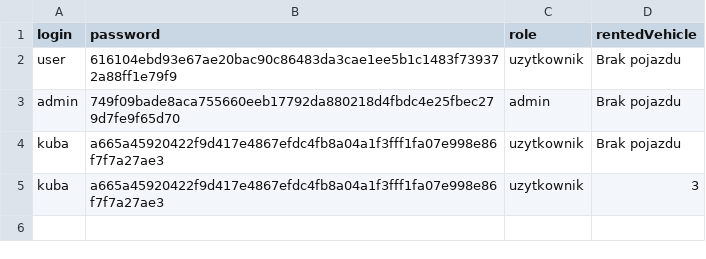
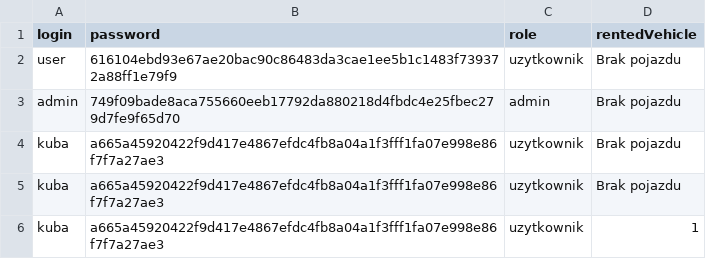
Before and after one commit to DeKa3331/SPRING2025, a CSV file: Accounts.csv, drawn as a sheet.

```diff
--- a/Accounts.csv
+++ b/Accounts.csv
@@ -4,2 +4,3 @@ admin;749f09bade8aca755660eeb17792da880218d4fbdc4e25fbec279d7fe9f65d70;admin;Bra
 kuba;a665a45920422f9d417e4867efdc4fb8a04a1f3fff1fa07e998e86f7f7a27ae3;uzytkownik;Brak pojazdu
-kuba;a665a45920422f9d417e4867efdc4fb8a04a1f3fff1fa07e998e86f7f7a27ae3;uzytkownik;3
+kuba;a665a45920422f9d417e4867efdc4fb8a04a1f3fff1fa07e998e86f7f7a27ae3;uzytkownik;Brak pojazdu
+kuba;a665a45920422f9d417e4867efdc4fb8a04a1f3fff1fa07e998e86f7f7a27ae3;uzytkownik;1
```
Also changed, not shown: 5 other files.
